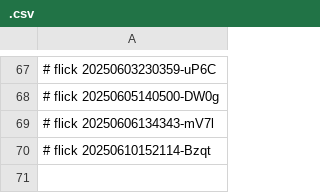
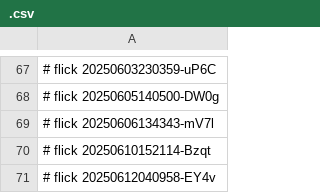
Before and after one commit to abikesa/ubuntu-dev, a CSV file: ukb/python/.csv, drawn as a sheet; only a part is shown, gaps mark what is left out.

Commit message:
ukb/python/.csv

```diff
--- a/ukb/python/.csv
+++ b/ukb/python/.csv
@@ -70 +70,2 @@
 # flick 20250610152114-Bzqt
+# flick 20250612040958-EY4v
```
